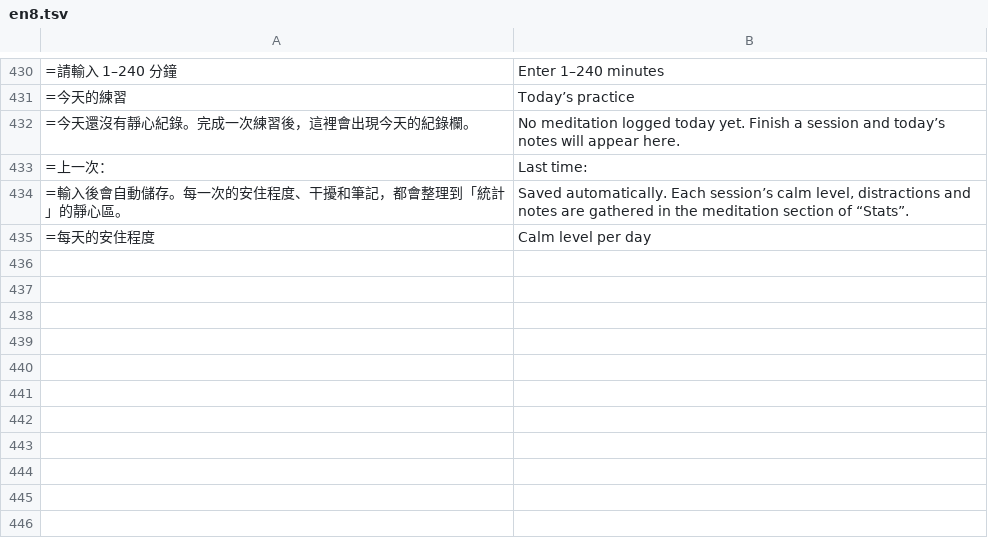
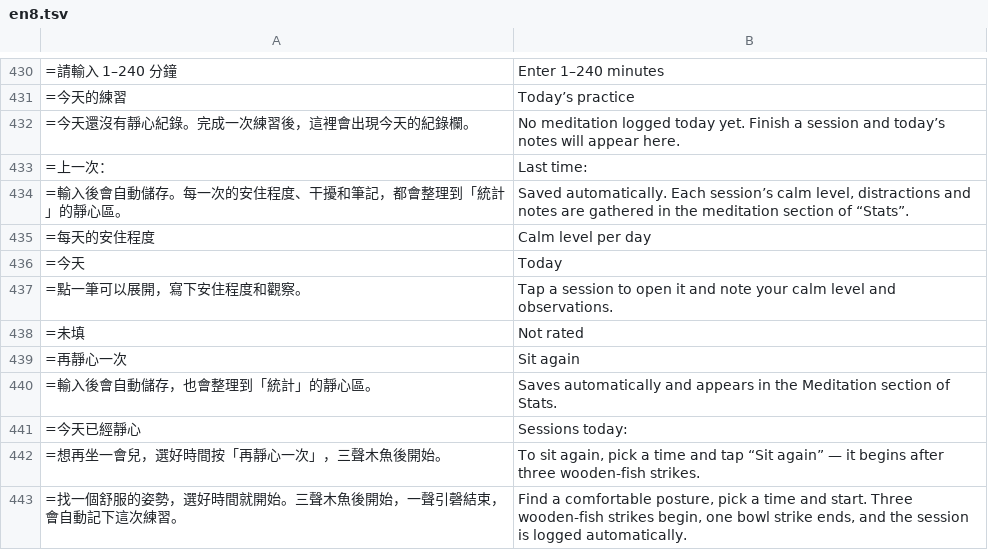
Before and after one commit to chuanchishi-cmyk/daily-practice, a TSV file: tools/i18n/en8.tsv, drawn as a sheet; only a part is shown, gaps mark what is left out.

```diff
--- a/tools/i18n/en8.tsv
+++ b/tools/i18n/en8.tsv
@@ -435 +435,9 @@
 =每天的安住程度	Calm level per day
+=今天	Today
+=點一筆可以展開，寫下安住程度和觀察。	Tap a session to open it and note your calm level and observations.
+=未填	Not rated
+=再靜心一次	Sit again
+=輸入後會自動儲存，也會整理到「統計」的靜心區。	Saves automatically and appears in the Meditation section of Stats.
+=今天已經靜心	Sessions today:
+=想再坐一會兒，選好時間按「再靜心一次」，三聲木魚後開始。	To sit again, pick a time and tap “Sit again” — it begins after three wooden-fish strikes.
+=找一個舒服的姿勢，選好時間就開始。三聲木魚後開始，一聲引磬結束，會自動記下這次練習。	Find a comfortable posture, pick a time and start. Three wooden-fish strikes begin, one bowl strike ends, and the session is logged automatically.
```
Also changed, not shown: 3 other files.
